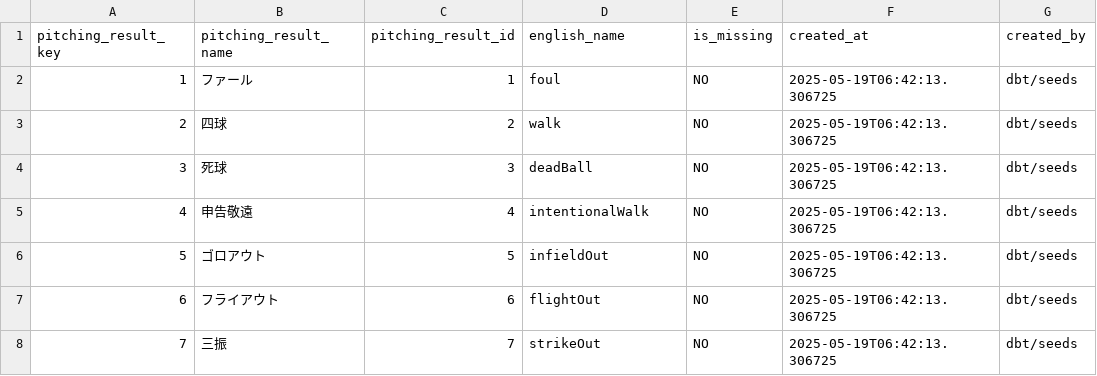
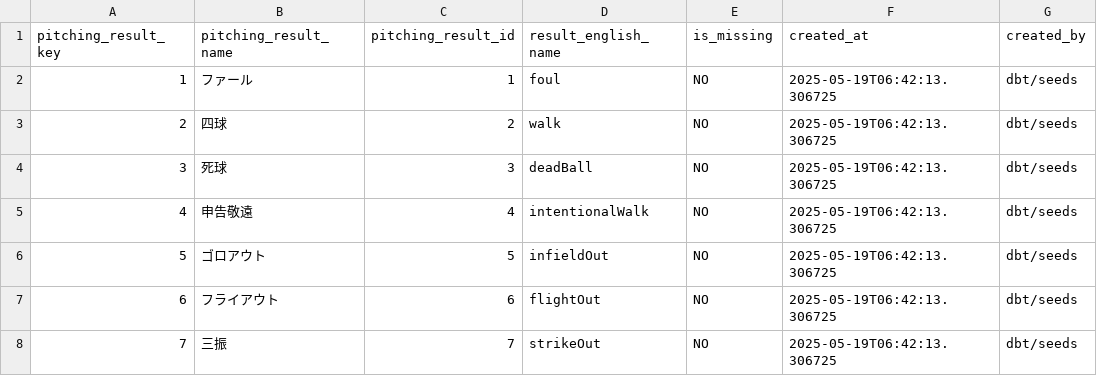
Before and after one commit to to-ikoma/pitch_analysis, a CSV file: dbt/seeds/dim_pitching_results.csv, drawn as a sheet; only a part is shown; the diff names each change by its address in the sheet, - before the commit and + after, or states it on an @@ line.

```diff
--- a/dbt/seeds/dim_pitching_results.csv
+++ b/dbt/seeds/dim_pitching_results.csv
-D1: english_name
+D1: result_english_name
```
Also changed, not shown: dbt/seeds/dim_pitching_types.csv, dbt/seeds/dim_runners.csv, 3 other files.
